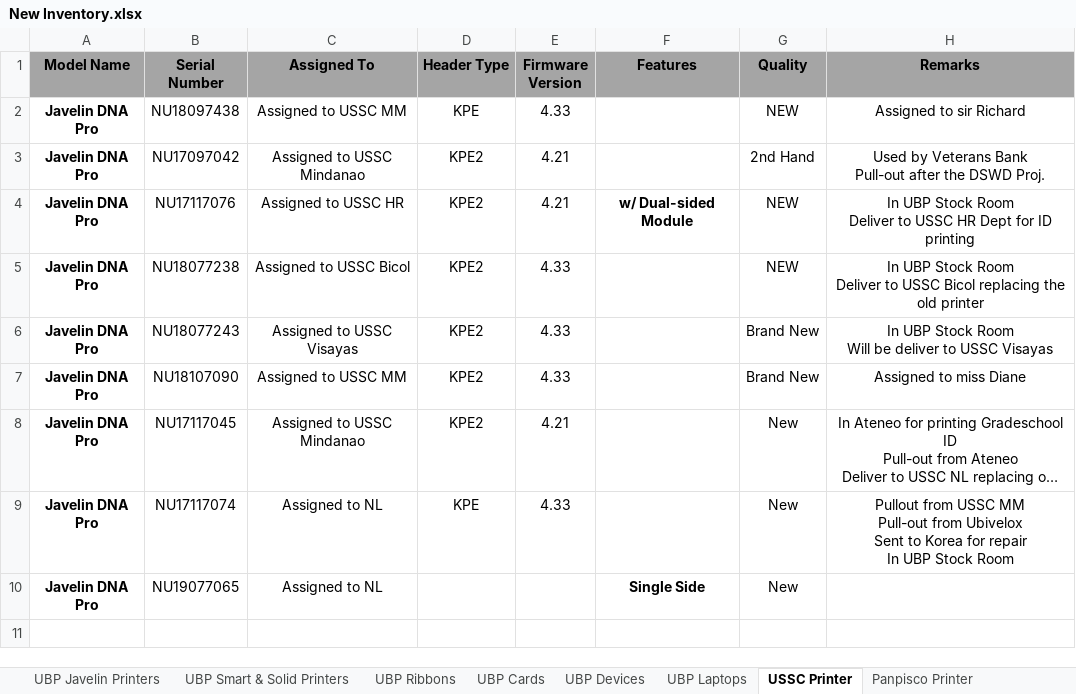
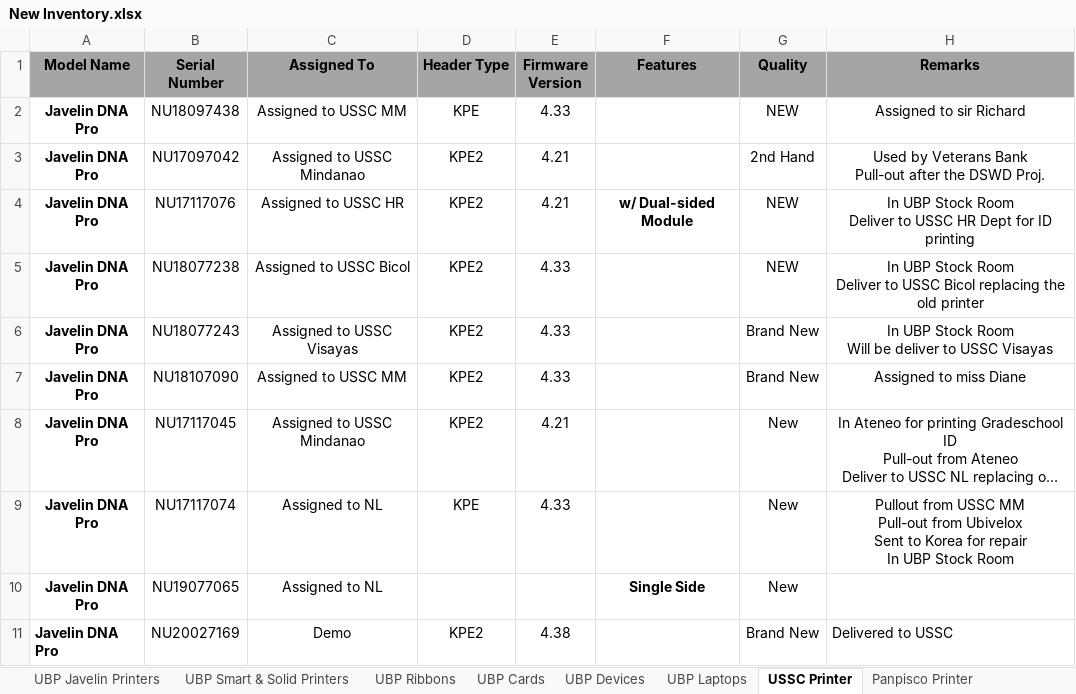
Before and after one commit to Mik-Arvin-Repo/Inventory, an Excel workbook: New Inventory.xlsx, sheet USSC Printer, drawn as a sheet; long unchanged cells end in …; values as stored, in another font and other column widths than the file's, no borders; the diff names each change by its address in the sheet, - before the commit and + after, or states it on an @@ line.

```diff
--- a/New Inventory.xlsx (sheet USSC Printer)
+++ b/New Inventory.xlsx (sheet USSC Printer)
+row 11: Javelin DNA Pro | NU20027169 | Demo | KPE2 | 4.38 |  | Brand New | Delivered to USSC
```
Also changed, not shown: sheet UBP Javelin Printers, sheet UBP Cards, sheet All Home Printer, sheet UBP Ribbons, sheet UCPB Printer, sheet UBP Devices, formulas that keep their value.
